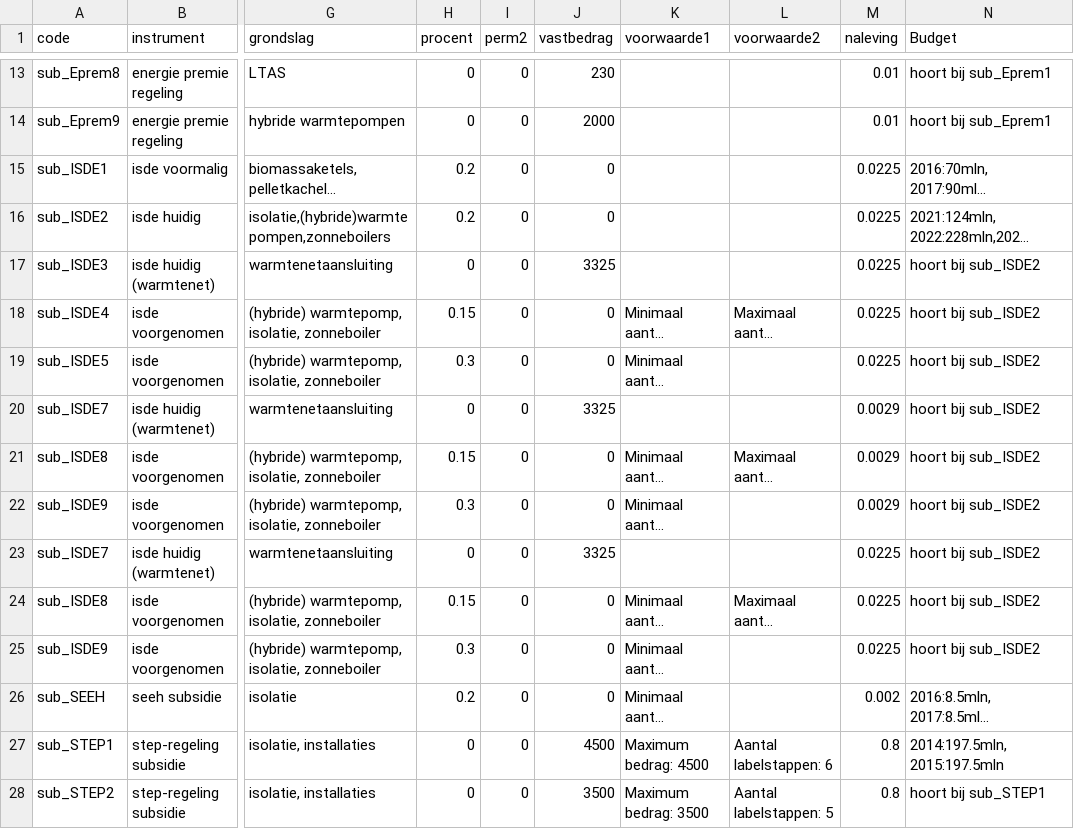
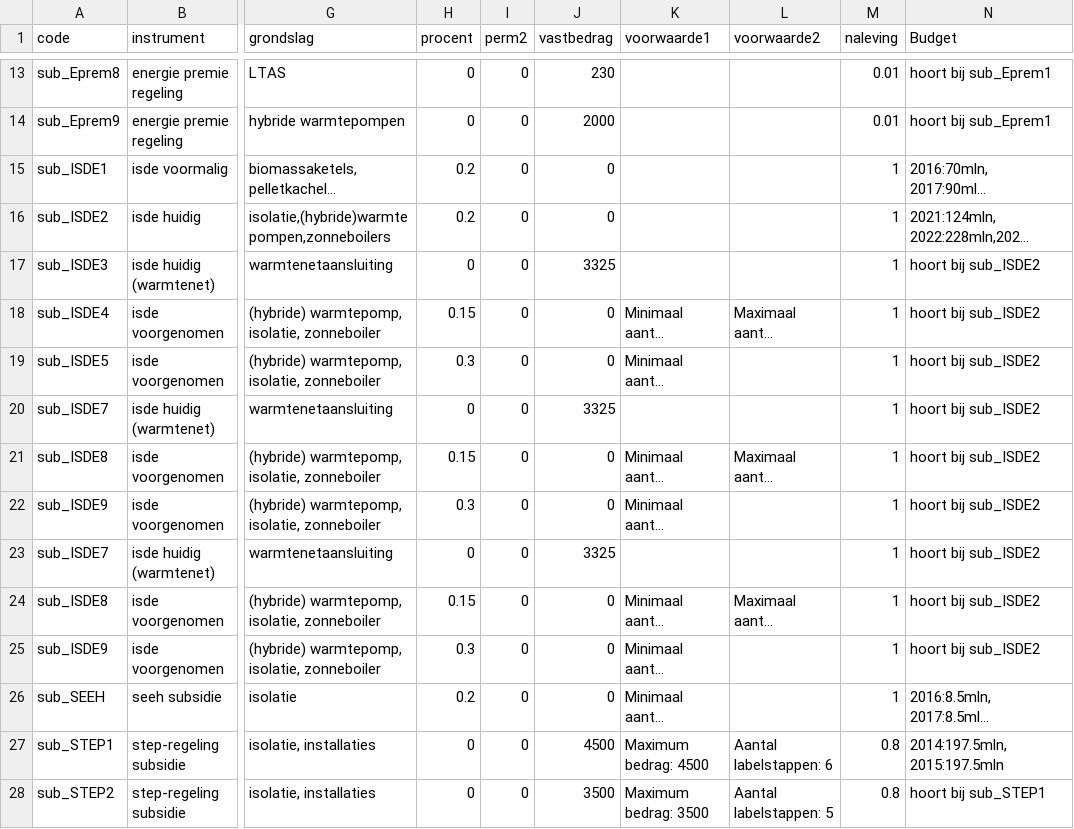
Before and after one commit to RuudvandenWijngaart/VestaDV, a CSV file: Runs/Beleid.csv, drawn as a sheet; only a part is shown, gaps mark what is left out; long unchanged cells end in …; the diff names each change by its address in the sheet, - before the commit and + after, or states it on an @@ line.

Commit message:
aanpassing nalevingspercentages isde

```diff
--- a/Runs/Beleid.csv
+++ b/Runs/Beleid.csv
-M15:M19 (naleving): 0.0225
+M15:M19 (naleving): 1
-M20:M22 (naleving): 0.0029
+M20:M22 (naleving): 1
-M23:M25 (naleving): 0.0225
+M23:M25 (naleving): 1
-M26 (naleving): 0.002
+M26 (naleving): 1
```
